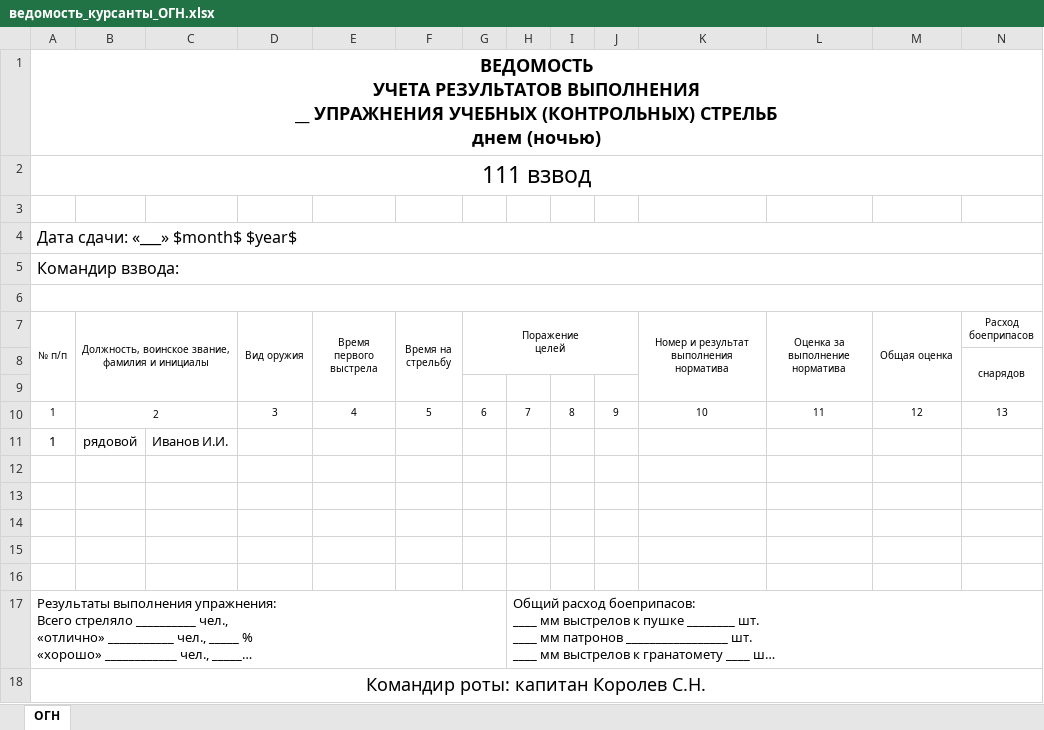
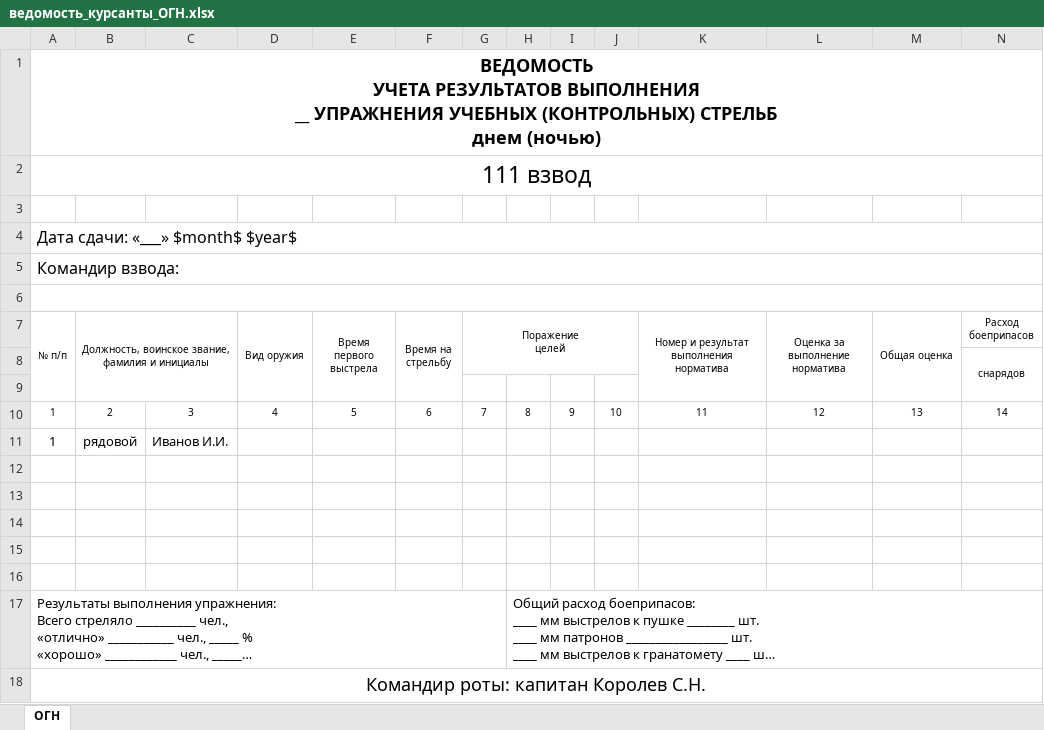
Before and after one commit to Rogach/GradeOCR, an Excel workbook: templates/ведомость_курсанты_ОГН.xlsx, sheet ОГН, drawn as a sheet; only a part is shown; long unchanged cells end in …; values as stored, in another font and other column widths than the file's, no borders; removed rows and columns are numbered as before the commit, all else as after; rows hold the shown columns only; the diff names each change by its address in the sheet, - before the commit and + after, or states it on an @@ line.

Commit message:
now storing register column widths in database before printing - to aid in table recognition

```diff
--- a/templates/ведомость_курсанты_ОГН.xlsx (sheet ОГН)
+++ b/templates/ведомость_курсанты_ОГН.xlsx (sheet ОГН)
-row 10: 1 | 2 |  | 3 | 4 | 5 | 6 | 7 | 8 | 9 | 10 | 11 | 12 | 13
+row 10: 1 | 2 | 3 | 4 | 5 | 6 | 7 | 8 | 9 | 10 | 11 | 12 | 13 | 14
```
Also changed, not shown: 8 other files.
